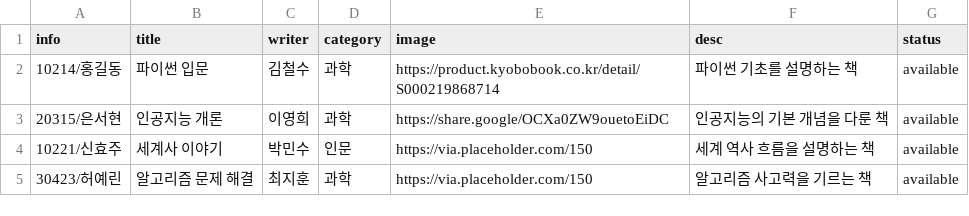
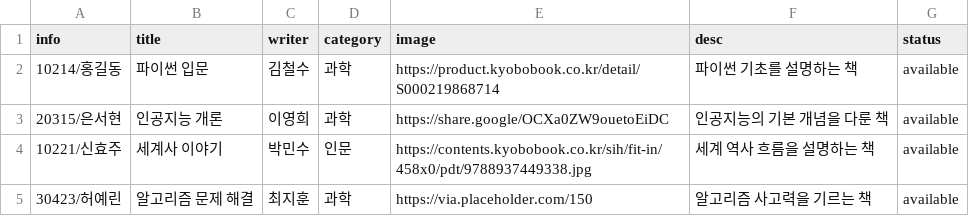
Before and after one commit to dmstjgus/ycc, a CSV file: books.csv, drawn as a sheet.

Commit message:
Update books.csv

```diff
--- a/books.csv
+++ b/books.csv
@@ -3,3 +3,3 @@ info,title,writer,category,image,desc,status
 20315/은서현,인공지능 개론,이영희,과학,https://share.google/OCXa0ZW9ouetoEiDC,인공지능의 기본 개념을 다룬 책,available
-10221/신효주,세계사 이야기,박민수,인문,https://via.placeholder.com/150,세계 역사 흐름을 설명하는 책,available
+10221/신효주,세계사 이야기,박민수,인문,https://contents.kyobobook.co.kr/sih/fit-in/458x0/pdt/9788937449338.jpg,세계 역사 흐름을 설명하는 책,available
 30423/허예린,알고리즘 문제 해결,최지훈,과학,https://via.placeholder.com/150,알고리즘 사고력을 기르는 책,available
```
